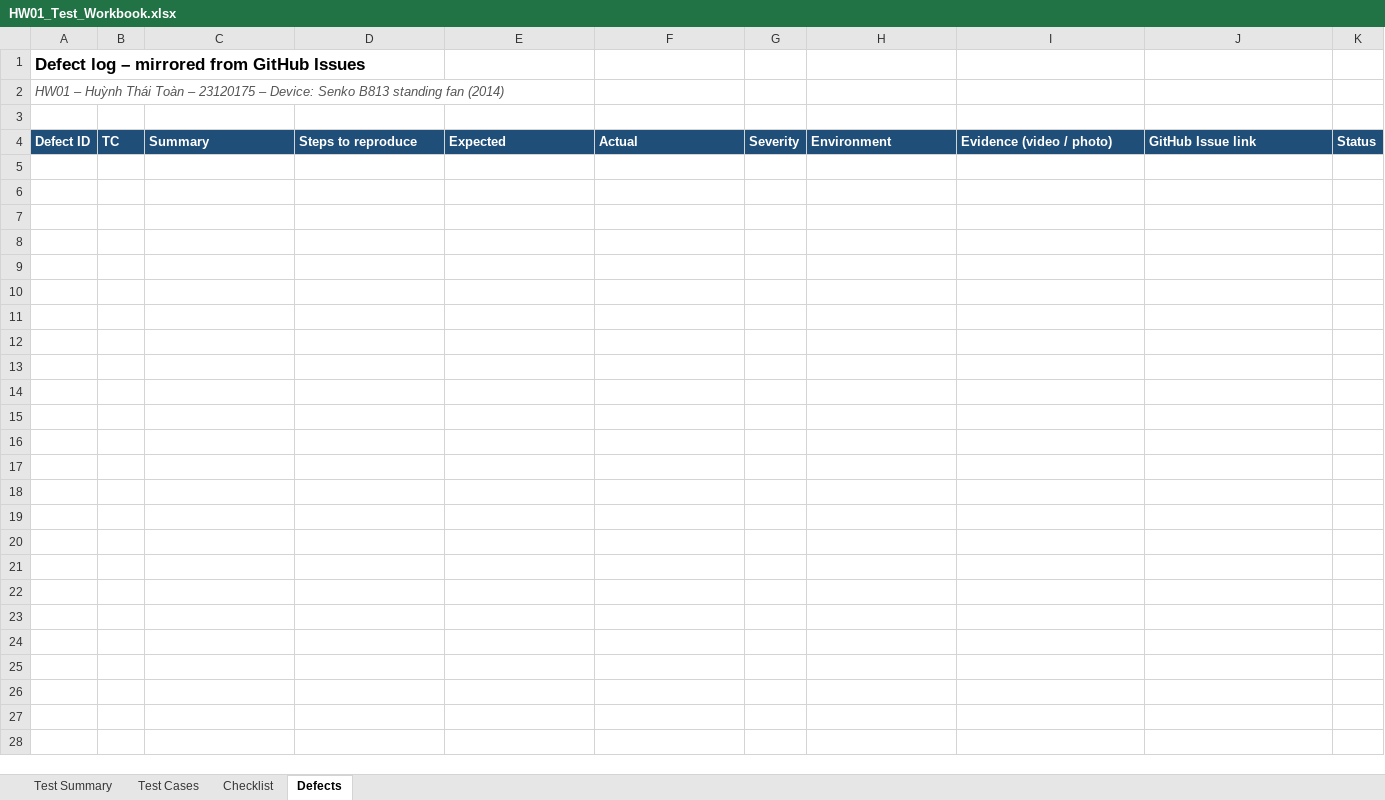
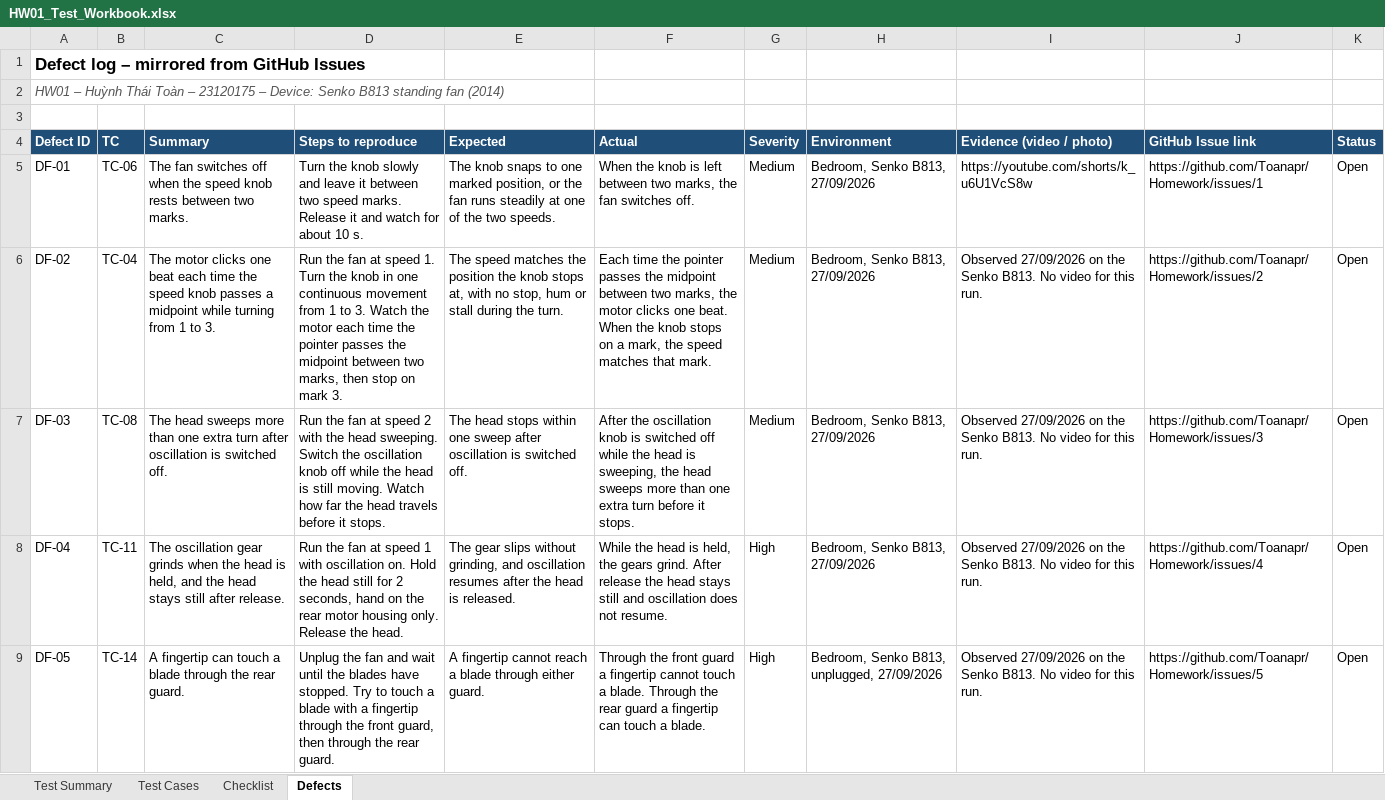
Before and after one commit to Toanapr/Homework, an Excel workbook: HW01/HW01_Test_Workbook.xlsx, sheet Defects, drawn as a sheet; values as stored, in another font and other column widths than the file's, no borders; the diff names each change by its address in the sheet, - before the commit and + after, or states it on an @@ line.

```diff
--- a/HW01/HW01_Test_Workbook.xlsx (sheet Defects)
+++ b/HW01/HW01_Test_Workbook.xlsx (sheet Defects)
+row 5: DF-01 | TC-06 | The fan switches off when the speed knob rests between two marks. | Turn the knob slowly and leave it between two speed marks. Release it and watch for about 10 s. | The knob snaps to one marked position, or the fan runs steadily at one of the two speeds. | When the knob is left between two marks, the fan switches off. | Medium | Bedroom, Senko B813, 27/09/2026 | https://youtube.com/shorts/k_u6U1VcS8w | https://github.com/Toanapr/Homework/issues/1 | Open
+row 6: DF-02 | TC-04 | The motor clicks one beat each time the speed knob passes a midpoint while turning from 1 to 3. | Run the fan at speed 1. Turn the knob in one continuous movement from 1 to 3. Watch the motor each time the pointer passes the midpoint between two marks, then stop on mark 3. | The speed matches the position the knob stops at, with no stop, hum or stall during the turn. | Each time the pointer passes the midpoint between two marks, the motor clicks one beat. When the knob stops on a mark, the speed matches that mark. | Medium | Bedroom, Senko B813, 27/09/2026 | Observed 27/09/2026 on the Senko B813. No video for this run. | https://github.com/Toanapr/Homework/issues/2 | Open
+row 7: DF-03 | TC-08 | The head sweeps more than one extra turn after oscillation is switched off. | Run the fan at speed 2 with the head sweeping. Switch the oscillation knob off while the head is still moving. Watch how far the head travels before it stops. | The head stops within one sweep after oscillation is switched off. | After the oscillation knob is switched off while the head is sweeping, the head sweeps more than one extra turn before it stops. | Medium | Bedroom, Senko B813, 27/09/2026 | Observed 27/09/2026 on the Senko B813. No video for this run. | https://github.com/Toanapr/Homework/issues/3 | Open
+row 8: DF-04 | TC-11 | The oscillation gear grinds when the head is held, and the head stays still after release. | Run the fan at speed 1 with oscillation on. Hold the head still for 2 seconds, hand on the rear motor housing only. Release the head. | The gear slips without grinding, and oscillation resumes after the head is released. | While the head is held, the gears grind. After release the head stays still and oscillation does not resume. | High | Bedroom, Senko B813, 27/09/2026 | Observed 27/09/2026 on the Senko B813. No video for this run. | https://github.com/Toanapr/Homework/issues/4 | Open
+row 9: DF-05 | TC-14 | A fingertip can touch a blade through the rear guard. | Unplug the fan and wait until the blades have stopped. Try to touch a blade with a fingertip through the front guard, then through the rear guard. | A fingertip cannot reach a blade through either guard. | Through the front guard a fingertip cannot touch a blade. Through the rear guard a fingertip can touch a blade. | High | Bedroom, Senko B813, unplugged, 27/09/2026 | Observed 27/09/2026 on the Senko B813. No video for this run. | https://github.com/Toanapr/Homework/issues/5 | Open
```
Also changed, not shown: sheet Test Cases, sheet Checklist, sheet Test Summary, 7 other files.
